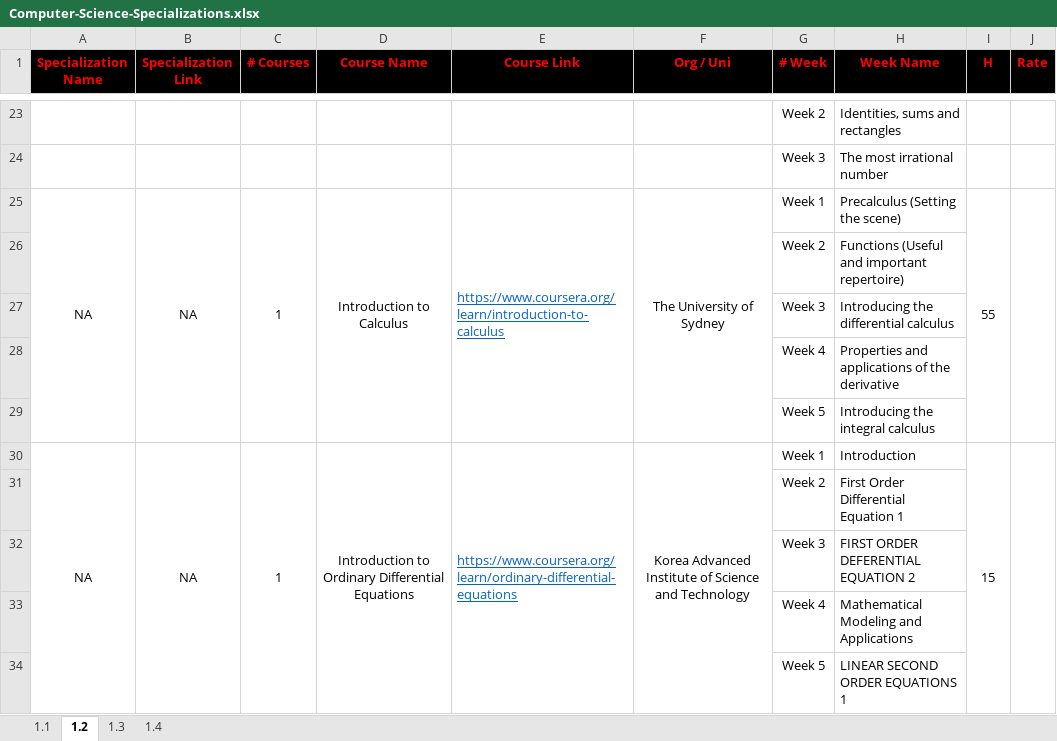
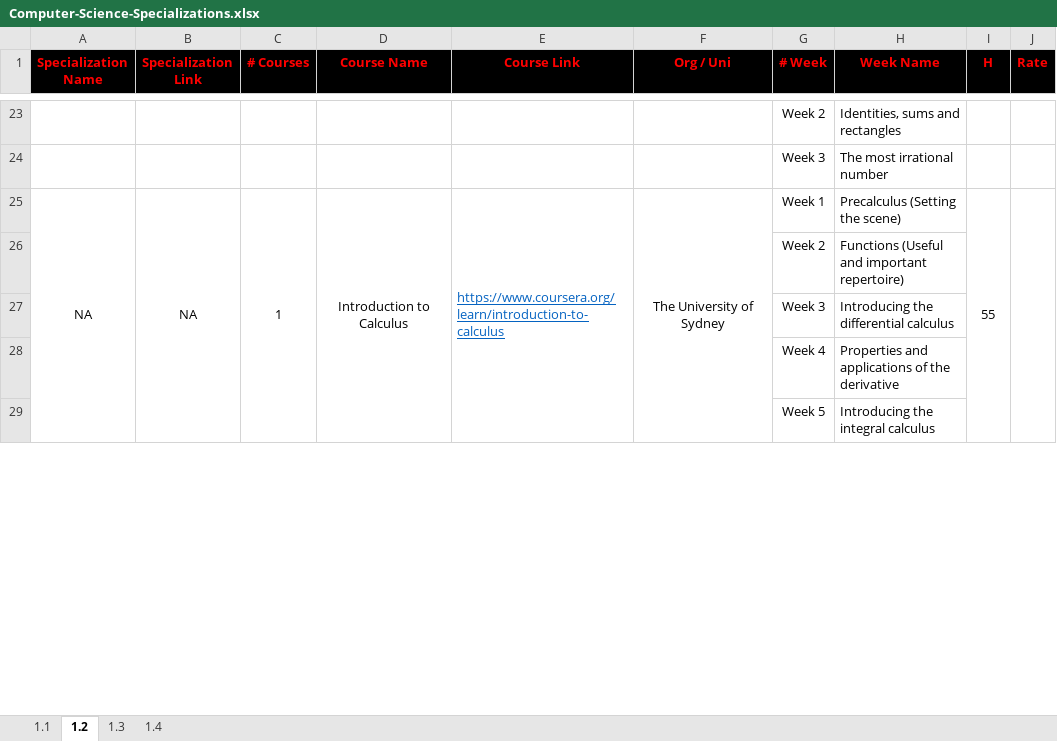
Before and after one commit to cs-MohamedAyman/eLearning-Platforms, an Excel workbook: Computer-Science-Specializations/Computer-Science-Specializations.xlsx, sheet 1.2, drawn as a sheet; only a part is shown, gaps mark what is left out; values as stored, in another font and other column widths than the file's, no borders; the diff covers the shown part only; the diff names each change by its address in the sheet, - before the commit and + after, or states it on an @@ line.

```diff
--- a/Computer-Science-Specializations/Computer-Science-Specializations.xlsx (sheet 1.2)
+++ b/Computer-Science-Specializations/Computer-Science-Specializations.xlsx (sheet 1.2)
-row 30: NA | NA | 1 | Introduction to Ordinary Differential Equations | https://www.coursera.org/learn/ordinary-differential-equations | Korea Advanced Institute of Science and Technology | Week 1 | Introduction | 15
-row 31:  |  |  |  |  |  | Week 2 | First Order Differential Equation 1
-row 32:  |  |  |  |  |  | Week 3 | FIRST ORDER DEFERENTIAL EQUATION 2
-row 33:  |  |  |  |  |  | Week 4 | Mathematical Modeling and Applications
-row 34:  |  |  |  |  |  | Week 5 | LINEAR SECOND ORDER EQUATIONS 1
```
Also changed, not shown: 39 removed rows elsewhere in this sheet, 2 other files.
